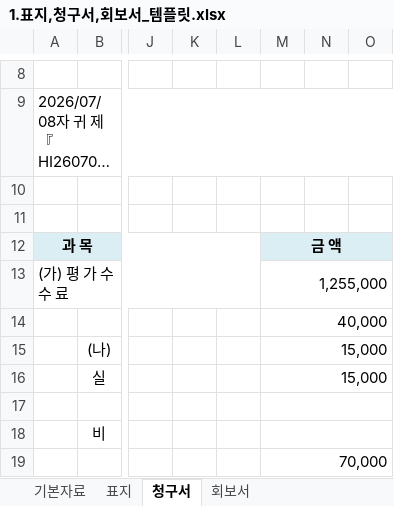
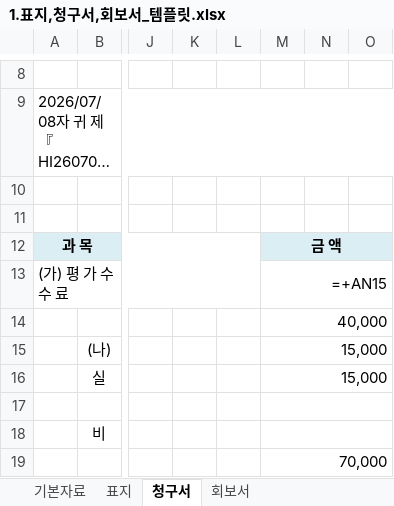
Before and after one commit to wjjung111/woojin, an Excel workbook: 템플릿/1.표지,청구서,회보서_템플릿.xlsx, sheet 청구서, drawn as a sheet; only a part is shown, gaps mark what is left out; long unchanged cells end in …; values as stored, in another font and other column widths than the file's, no borders; formulas without a stored value are shown as written; the diff names each change by its address in the sheet, - before the commit and + after, or states it on an @@ line.

```diff
--- a/템플릿/1.표지,청구서,회보서_템플릿.xlsx (sheet 청구서)
+++ b/템플릿/1.표지,청구서,회보서_템플릿.xlsx (sheet 청구서)
-M13: 1,255,000
+M13: =+AN15
```
Also changed, not shown: 1 other file.
